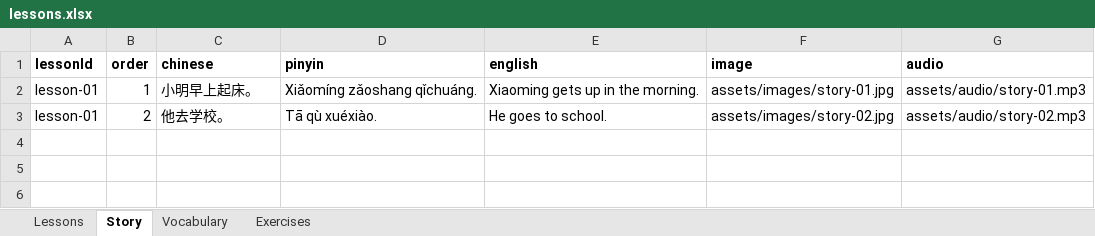
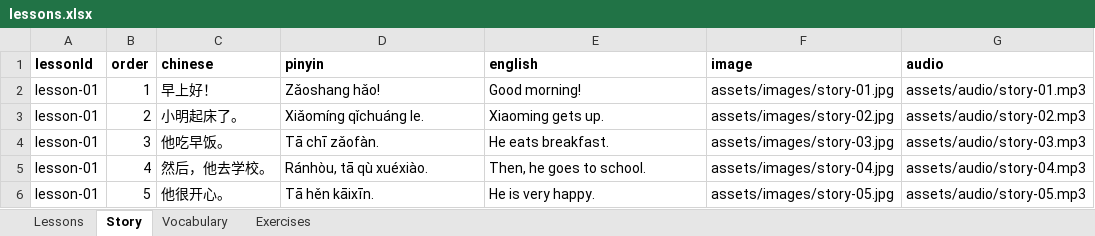
Before and after one commit to suyi-kyaw/edu-learning-hub, an Excel workbook: data/lessons.xlsx, sheet Story, drawn as a sheet; values as stored, in another font and other column widths than the file's, no borders; the diff names each change by its address in the sheet, - before the commit and + after, or states it on an @@ line.

```diff
--- a/data/lessons.xlsx (sheet Story)
+++ b/data/lessons.xlsx (sheet Story)
-C2 (chinese): 小明早上起床。
+C2 (chinese): 早上好！
-D2 (pinyin): Xiǎomíng zǎoshang qǐchuáng.
+D2 (pinyin): Zǎoshang hǎo!
-E2 (english): Xiaoming gets up in the morning.
+E2 (english): Good morning!
-C3 (chinese): 他去学校。
+C3 (chinese): 小明起床了。
-D3 (pinyin): Tā qù xuéxiào.
+D3 (pinyin): Xiǎomíng qǐchuáng le.
-E3 (english): He goes to school.
+E3 (english): Xiaoming gets up.
+row 4: lesson-01 | 3 | 他吃早饭。 | Tā chī zǎofàn. | He eats breakfast. | assets/images/story-03.jpg | assets/audio/story-03.mp3
+row 5: lesson-01 | 4 | 然后，他去学校。 | Ránhòu, tā qù xuéxiào. | Then, he goes to school. | assets/images/story-04.jpg | assets/audio/story-04.mp3
+row 6: lesson-01 | 5 | 他很开心。 | Tā hěn kāixīn. | He is very happy. | assets/images/story-05.jpg | assets/audio/story-05.mp3
```
Also changed, not shown: sheet Vocabulary, sheet Exercises, 4 other files.
